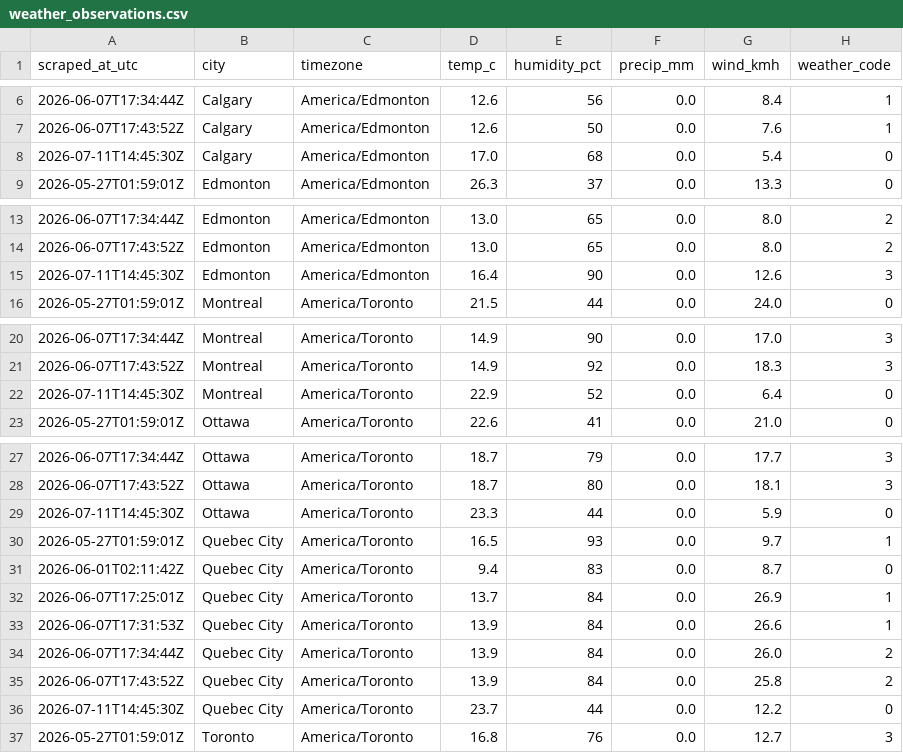
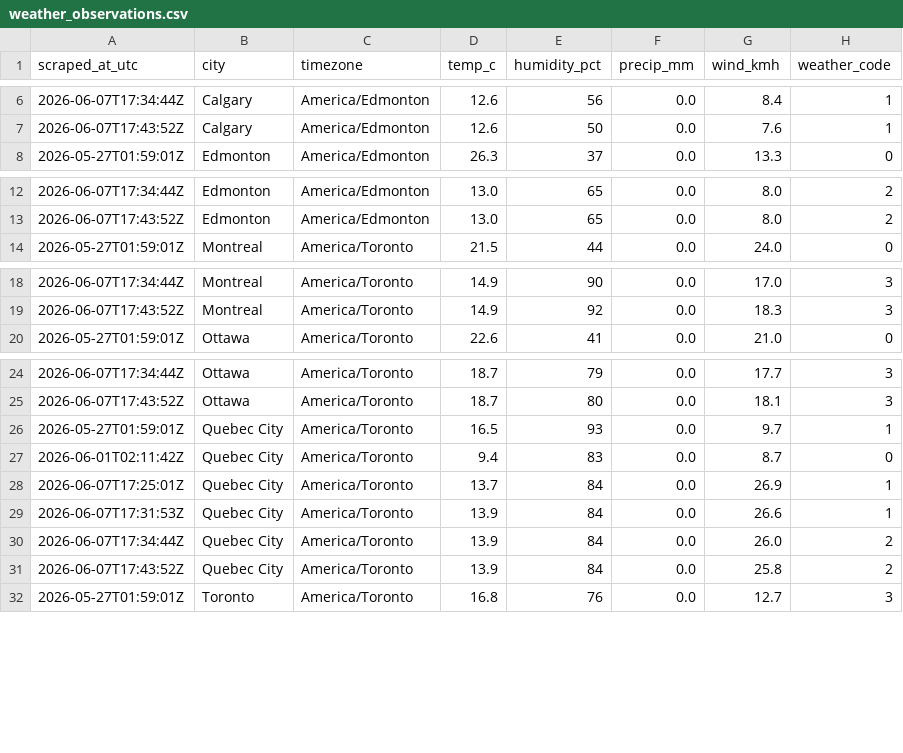
Before and after one commit to imran-ahmed377/weathertracker-ai, a CSV file: output/weather_observations.csv, drawn as a sheet; only a part is shown, gaps mark what is left out; the diff covers the shown part only.

```diff
--- a/output/weather_observations.csv
+++ b/output/weather_observations.csv
@@ -7,3 +7,2 @@ scraped_at_utc,city,timezone,temp_c,humidity_pct,precip_mm,wind_kmh,weather_code
 2026-06-07T17:43:52Z,Calgary,America/Edmonton,12.6,50,0.0,7.6,1
-2026-07-11T14:45:30Z,Calgary,America/Edmonton,17.0,68,0.0,5.4,0
 2026-05-27T01:59:01Z,Edmonton,America/Edmonton,26.3,37,0.0,13.3,0
@@ -14,3 +13,2 @@ scraped_at_utc,city,timezone,temp_c,humidity_pct,precip_mm,wind_kmh,weather_code
 2026-06-07T17:43:52Z,Edmonton,America/Edmonton,13.0,65,0.0,8.0,2
-2026-07-11T14:45:30Z,Edmonton,America/Edmonton,16.4,90,0.0,12.6,3
 2026-05-27T01:59:01Z,Montreal,America/Toronto,21.5,44,0.0,24.0,0
@@ -21,3 +19,2 @@ scraped_at_utc,city,timezone,temp_c,humidity_pct,precip_mm,wind_kmh,weather_code
 2026-06-07T17:43:52Z,Montreal,America/Toronto,14.9,92,0.0,18.3,3
-2026-07-11T14:45:30Z,Montreal,America/Toronto,22.9,52,0.0,6.4,0
 2026-05-27T01:59:01Z,Ottawa,America/Toronto,22.6,41,0.0,21.0,0
@@ -28,3 +25,2 @@ scraped_at_utc,city,timezone,temp_c,humidity_pct,precip_mm,wind_kmh,weather_code
 2026-06-07T17:43:52Z,Ottawa,America/Toronto,18.7,80,0.0,18.1,3
-2026-07-11T14:45:30Z,Ottawa,America/Toronto,23.3,44,0.0,5.9,0
 2026-05-27T01:59:01Z,Quebec City,America/Toronto,16.5,93,0.0,9.7,1
@@ -35,3 +31,2 @@ scraped_at_utc,city,timezone,temp_c,humidity_pct,precip_mm,wind_kmh,weather_code
 2026-06-07T17:43:52Z,Quebec City,America/Toronto,13.9,84,0.0,25.8,2
-2026-07-11T14:45:30Z,Quebec City,America/Toronto,23.7,44,0.0,12.2,0
 2026-05-27T01:59:01Z,Toronto,America/Toronto,16.8,76,0.0,12.7,3
```
Also changed, not shown: 3 removed rows elsewhere in this file, output/weather_daily.csv, 1 other file.
